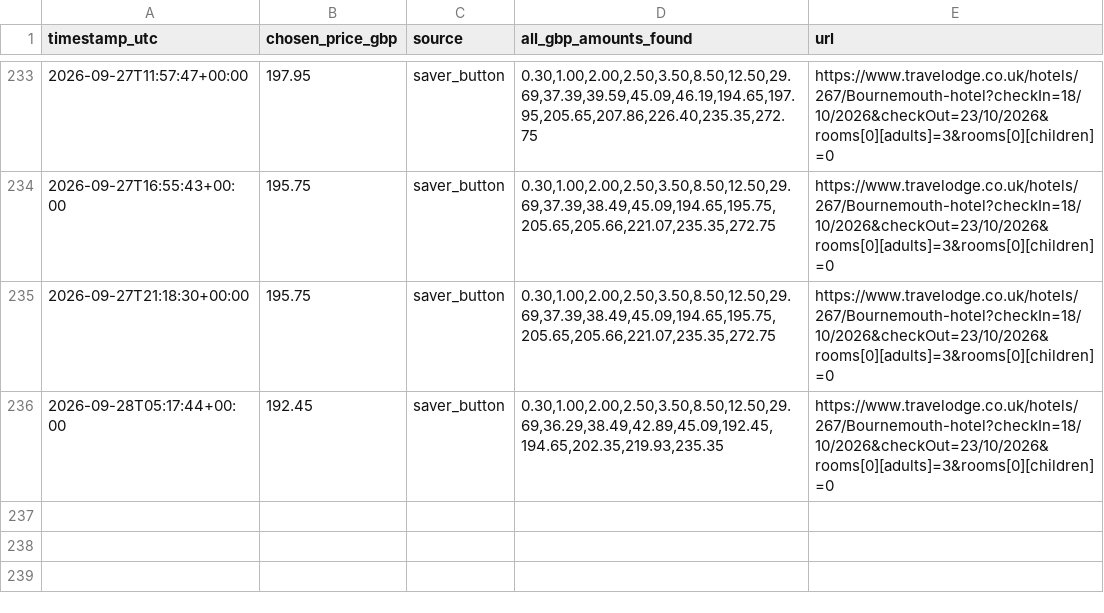
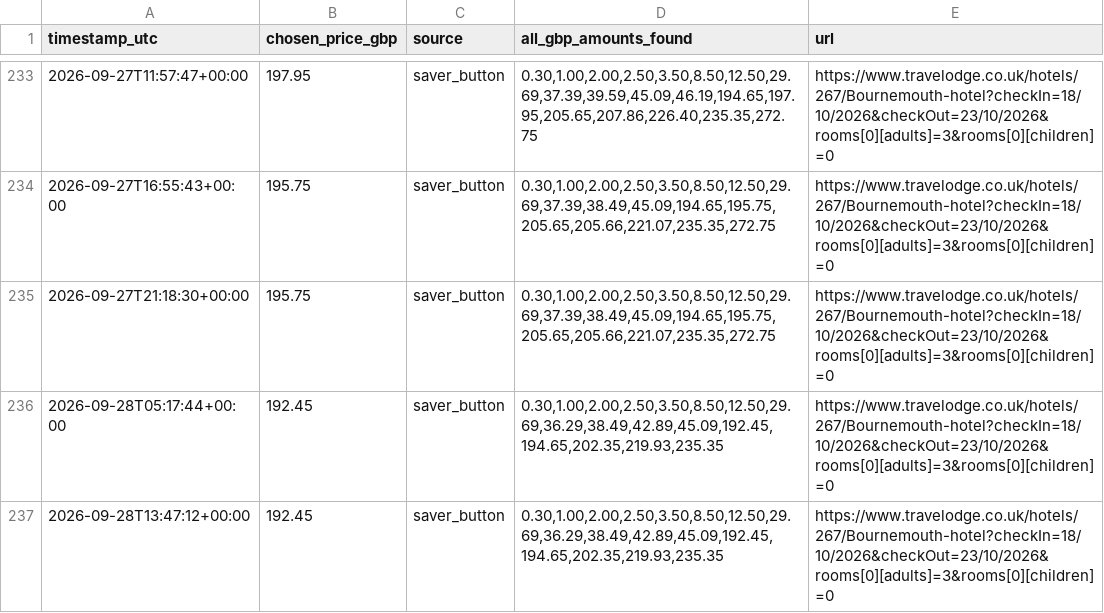
Before and after one commit to kosan9/hotel-price-monitor, a CSV file: history_travelodge_bournemouth_oct_18_23.csv, drawn as a sheet; only a part is shown, gaps mark what is left out; the diff names each change by its address in the sheet, - before the commit and + after, or states it on an @@ line.

```diff
--- a/history_travelodge_bournemouth_oct_18_23.csv
+++ b/history_travelodge_bournemouth_oct_18_23.csv
+row 237: 2026-09-28T13:47:12+00:00 | 192.45 | saver_button | 0.30,1.00,2.00,2.50,3.50,8.50,12.50,29.69,36.29,38.49,42.89,45.09,192.45,194.65,202.35,219.93,235.35 | https://www.travelodge.co.uk/hotels/267/Bournemouth-hotel?checkIn=18/10/2026&checkOut=23/10/2026&rooms[0][adults]=3&rooms[0][children]=0
```
Also changed, not shown: history_travelodge_london_chessington_tolworth_dec_26_31.csv, 2 other files.
